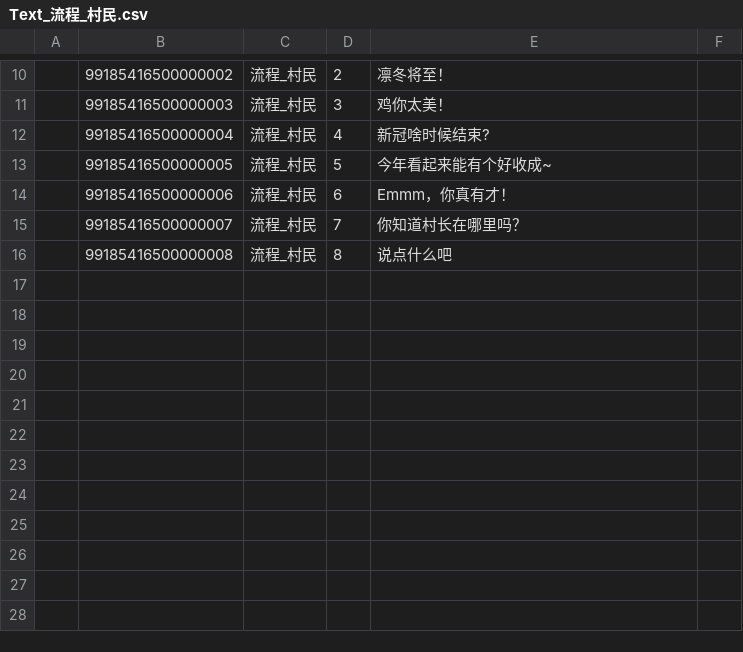
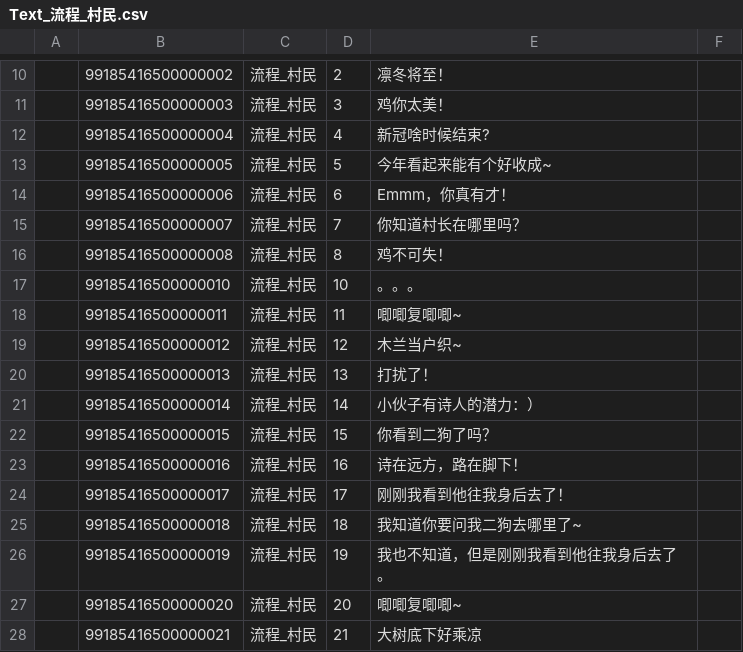
Before and after one commit to lovebirdsx/TestUE5, a CSV file: Content/Data/FlowList/Text_流程_村民.csv, drawn as a sheet; only a part is shown, gaps mark what is left out.

```diff
--- a/Content/Data/FlowList/Text_流程_村民.csv
+++ b/Content/Data/FlowList/Text_流程_村民.csv
@@ -15,2 +15,14 @@
 ,99185416500000007,流程_村民,7,你知道村长在哪里吗？,
-,99185416500000008,流程_村民,8,说点什么吧,
+,99185416500000008,流程_村民,8,鸡不可失！,
+,99185416500000010,流程_村民,10,。。。,
+,99185416500000011,流程_村民,11,唧唧复唧唧~,
+,99185416500000012,流程_村民,12,木兰当户织~,
+,99185416500000013,流程_村民,13,打扰了！,
+,99185416500000014,流程_村民,14,小伙子有诗人的潜力：）,
+,99185416500000015,流程_村民,15,你看到二狗了吗？,
+,99185416500000016,流程_村民,16,诗在远方，路在脚下！,
+,99185416500000017,流程_村民,17,刚刚我看到他往我身后去了！,
+,99185416500000018,流程_村民,18,我知道你要问我二狗去哪里了~,
+,99185416500000019,流程_村民,19,我也不知道，但是刚刚我看到他往我身后去了。,
+,99185416500000020,流程_村民,20,唧唧复唧唧~,
+,99185416500000021,流程_村民,21,大树底下好乘凉,
```
Also changed, not shown: Content/Data/FlowList/流程_关键NPC.csv, Content/Data/FlowList/流程_村民.csv, 5 other files.
